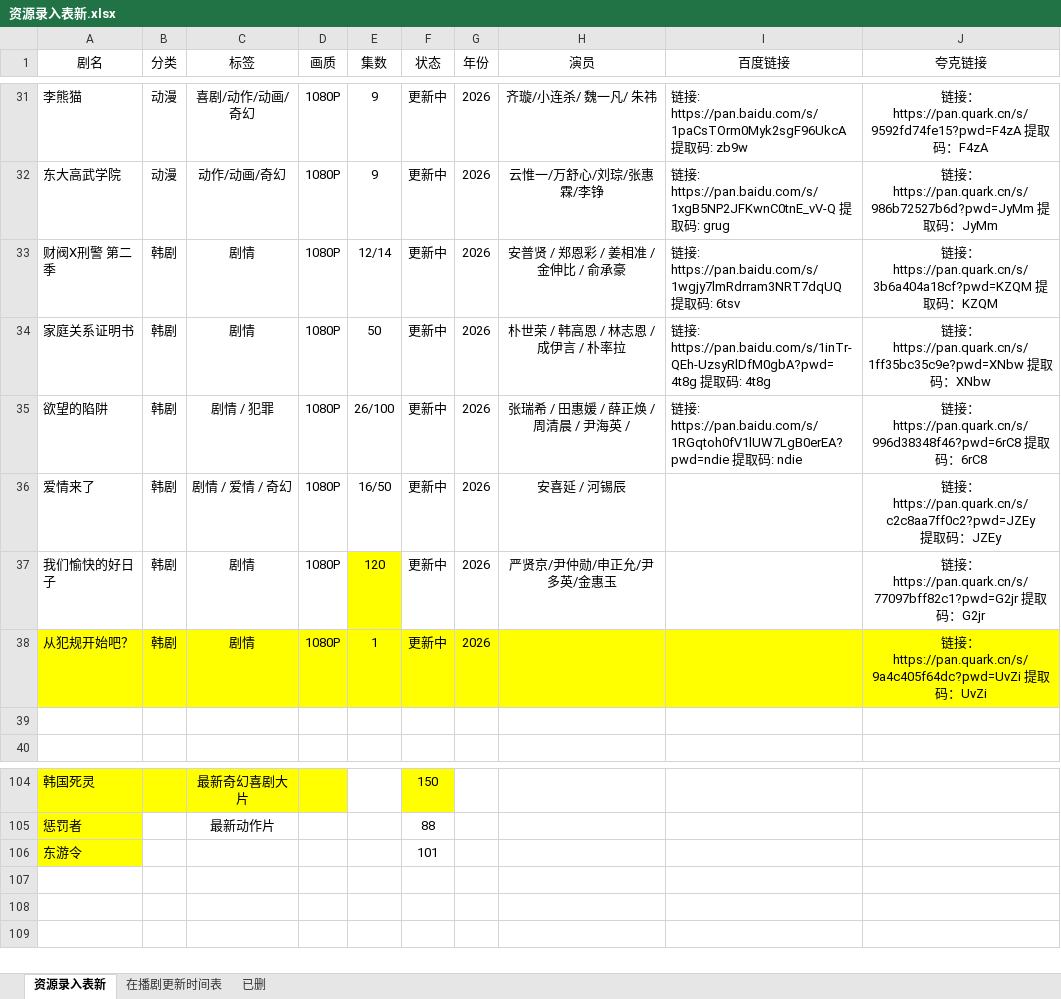
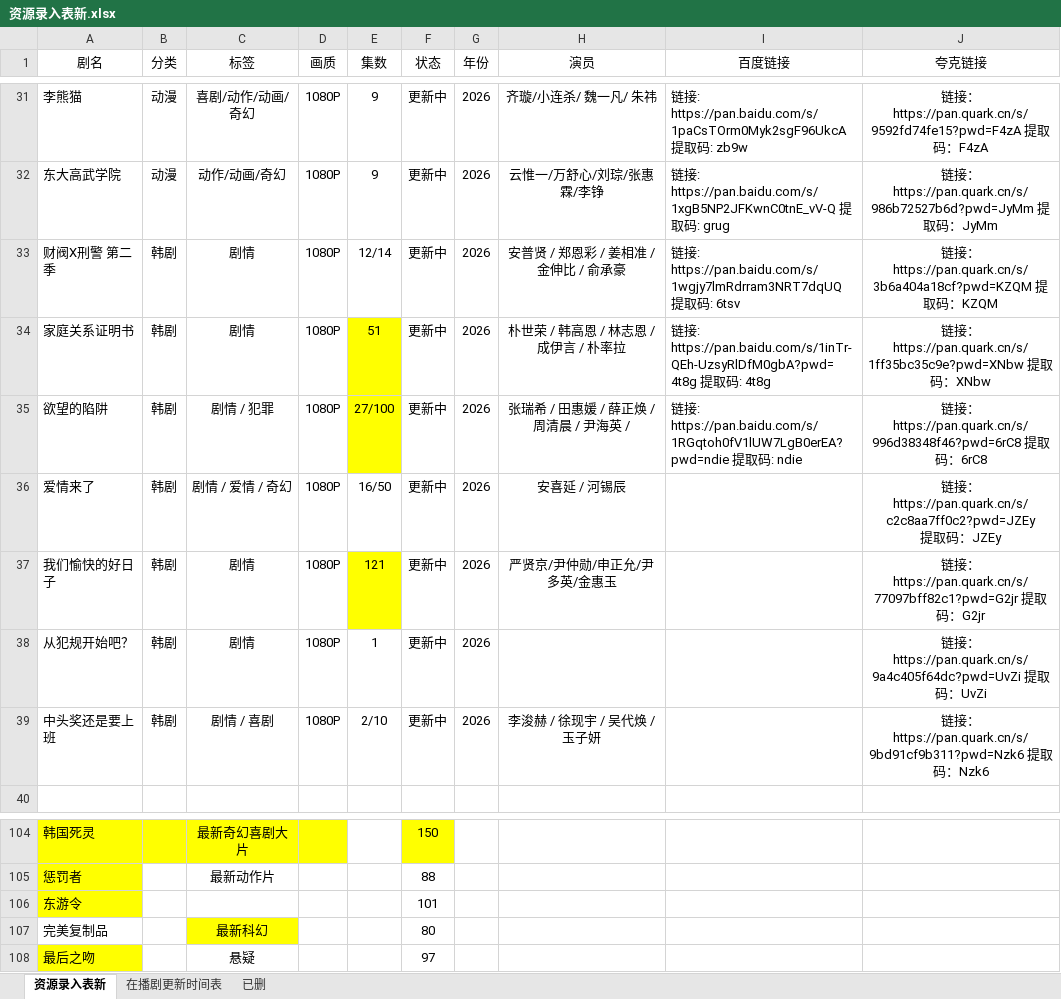
Before and after one commit to Gavenwan123/chungeys, an Excel workbook: 资源录入表新.xlsx, sheet 资源录入表新, drawn as a sheet; only a part is shown, gaps mark what is left out; values as stored, in another font and other column widths than the file's, no borders; the diff names each change by its address in the sheet, - before the commit and + after, or states it on an @@ line.

Commit message:
更新4部集数+新增韩剧 中头奖还是要上班(李浚赫/徐观宇)

```diff
--- a/资源录入表新.xlsx (sheet 资源录入表新)
+++ b/资源录入表新.xlsx (sheet 资源录入表新)
-E34 (集数): 50
+E34 (集数): 51
-E34:E35 fill: none
+E34:E35 fill: #FFFF00
-E35 (集数): 26/100
+E35 (集数): 27/100
-E37 (集数): 120
+E37 (集数): 121
-A38:J38 fill: #FFFF00
+A38:J38 fill: none
-row 39: (empty)
+row 39: 中头奖还是要上班 | 韩剧 | 剧情 / 喜剧 | 1080P | 2/10 | 更新中 | 2026 | 李浚赫 / 徐现宇 / 吴代焕 / 玉子妍 |  | 链接：https://pan.quark.cn/s/9bd91cf9b311?pwd=Nzk6 提取码：Nzk6
+row 107: 完美复制品 |  | 最新科幻 |  |  | 80
+row 108: 最后之吻 |  | 悬疑 |  |  | 97
```
Also changed, not shown: 1 other file.
